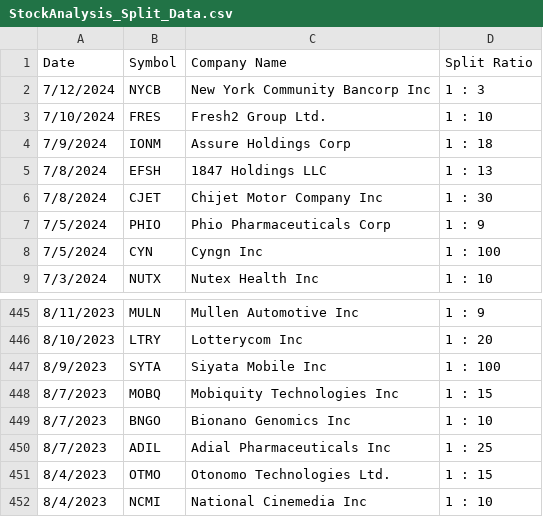
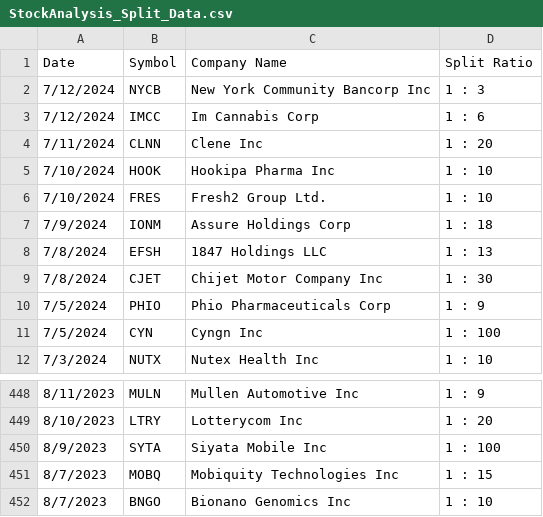
Before and after one commit to Arda-Dinc04/Market-Insight-Algorithms, a CSV file: DiscordBot/RevSplitBotVersion/Parsed_Data/StockAnalysis_Split_Data.csv, drawn as a sheet; only a part is shown, gaps mark what is left out; removed rows and columns are numbered as before the commit, all else as after; the diff names each change by its address in the sheet, - before the commit and + after, or states it on an @@ line.

```diff
--- a/DiscordBot/RevSplitBotVersion/Parsed_Data/StockAnalysis_Split_Data.csv
+++ b/DiscordBot/RevSplitBotVersion/Parsed_Data/StockAnalysis_Split_Data.csv
+row 3: 7/12/2024 | IMCC | Im Cannabis Corp | 1 : 6
+row 4: 7/11/2024 | CLNN | Clene Inc | 1 : 20
+row 5: 7/10/2024 | HOOK | Hookipa Pharma Inc | 1 : 10
-row 450: 8/7/2023 | ADIL | Adial Pharmaceuticals Inc | 1 : 25
-row 451: 8/4/2023 | OTMO | Otonomo Technologies Ltd. | 1 : 15
-row 452: 8/4/2023 | NCMI | National Cinemedia Inc | 1 : 10
```
Also changed, not shown: DiscordBot/RevSplitBotVersion/AlphaPRIABot/TestData.csv, DiscordBot/RevSplitBotVersion/Parsed_Data/API_Parsed_Data/stock_splits_polygon.csv, 6 other files.
